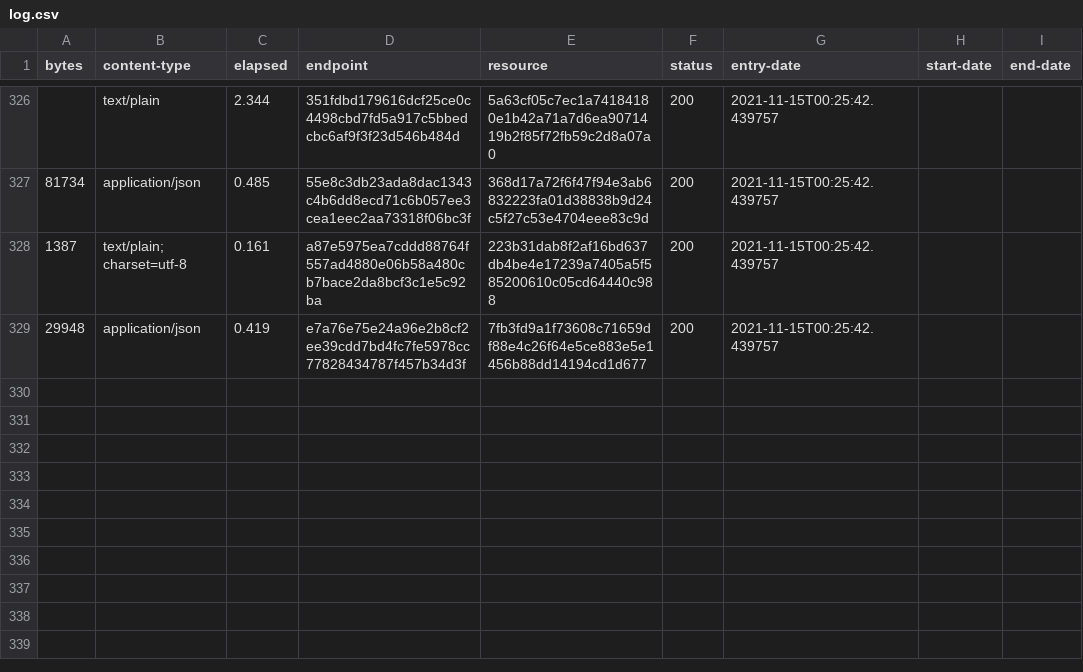
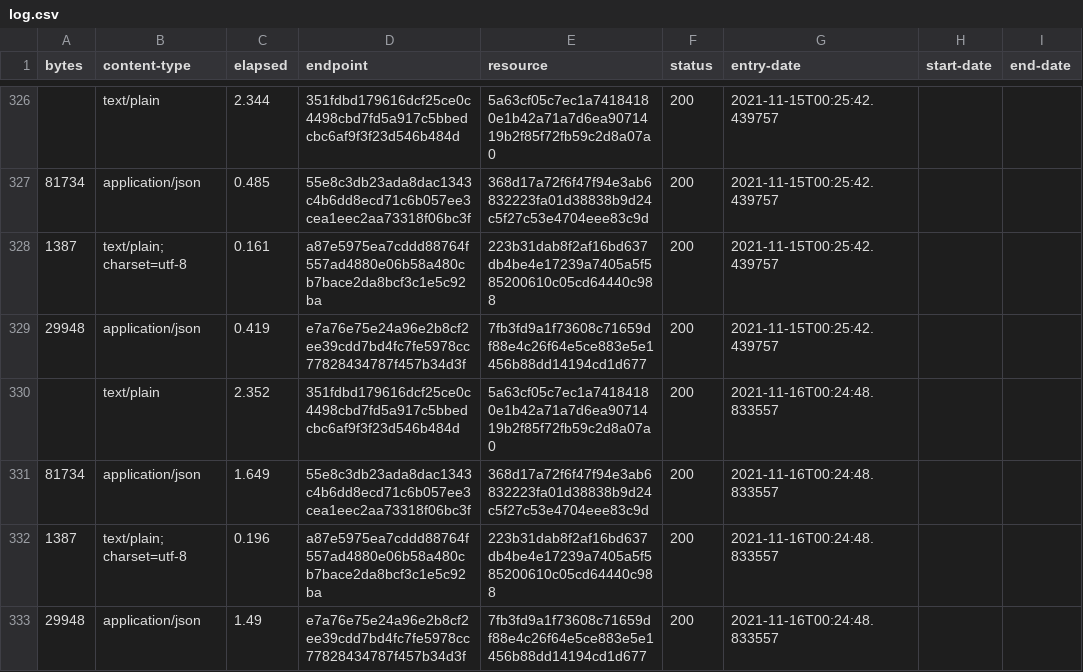
Before and after one commit to digital-land/article-4-direction-collection, a CSV file: collection/log.csv, drawn as a sheet; only a part is shown, gaps mark what is left out; the diff names each change by its address in the sheet, - before the commit and + after, or states it on an @@ line.

Commit message:
Collection 2021-11-16

```diff
--- a/collection/log.csv
+++ b/collection/log.csv
+row 330:  | text/plain | 2.352 | 351fdbd179616dcf25ce0c4498cbd7fd5a917c5bbedcbc6af9f3f23d546b484d | 5a63cf05c7ec1a74184180e1b42a71a7d6ea9071419b2f85f72fb59c2d8a07a0 | 200 | 2021-11-16T00:24:48.833557
+row 331: 81734 | application/json | 1.649 | 55e8c3db23ada8dac1343c4b6dd8ecd71c6b057ee3cea1eec2aa73318f06bc3f | 368d17a72f6f47f94e3ab6832223fa01d38838b9d24c5f27c53e4704eee83c9d | 200 | 2021-11-16T00:24:48.833557
+row 332: 1387 | text/plain; charset=utf-8 | 0.196 | a87e5975ea7cddd88764f557ad4880e06b58a480cb7bace2da8bcf3c1e5c92ba | 223b31dab8f2af16bd637db4be4e17239a7405a5f585200610c05cd64440c988 | 200 | 2021-11-16T00:24:48.833557
+row 333: 29948 | application/json | 1.49 | e7a76e75e24a96e2b8cf2ee39cdd7bd4fc7fe5978cc77828434787f457b34d3f | 7fb3fd9a1f73608c71659df88e4c26f64e5ce883e5e1456b88dd14194cd1d677 | 200 | 2021-11-16T00:24:48.833557
```
